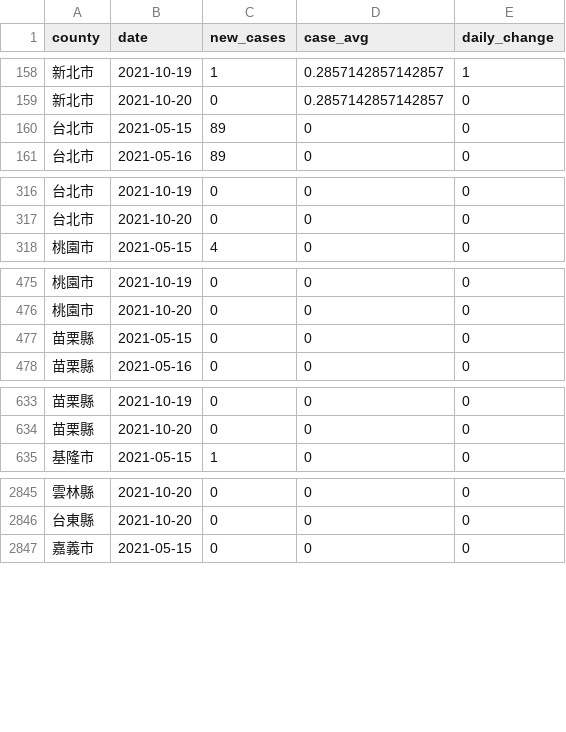
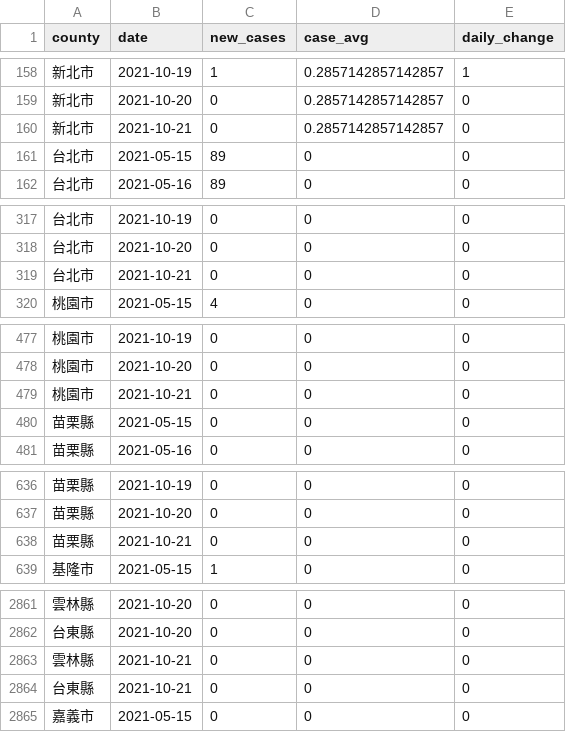
Before and after one commit to tnl-graphics/covid-19-data, a CSV file: rolling-averages/tw-counties.csv, drawn as a sheet; only a part is shown, gaps mark what is left out; the diff covers the shown part only; the diff names each change by its address in the sheet, - before the commit and + after, or states it on an @@ line.

Commit message:
Flat: latest data (2021-10-21T16:17:20.634Z) {   "date": "2021-10-21T16:17:20.634Z",   "files": [     {       "name": "tw-counties.csv",       "deltaBytes": 506,       "source": "https://datastore.thenewslens.com/infographic/covid-19-data/tw-counties.csv"     },     {       "name": "live/tw-counties.csv",       "deltaBytes": 0,       "source": "https://datastore.thenewslens.com/infographic/covid-19-data/live/tw-counties.csv"     },     {       "name": "live/tw.csv",       "deltaBytes": 0,       "source": "https://datastore.thenewslens.com/infographic/covid-19-data/live/tw.csv"     },     {       "name": "rolling-averages/tw-counties.csv",       "deltaBytes": 611,       "source": "https://datastore.thenewslens.com/infographic/covid-19-data/rolling-averages/tw-counties.csv"     }   ] }

```diff
--- a/rolling-averages/tw-counties.csv
+++ b/rolling-averages/tw-counties.csv
+row 160: 新北市 | 2021-10-21 | 0 | 0.2857142857142857 | 0
+row 319: 台北市 | 2021-10-21 | 0 | 0 | 0
+row 479: 桃園市 | 2021-10-21 | 0 | 0 | 0
+row 638: 苗栗縣 | 2021-10-21 | 0 | 0 | 0
+row 2863: 雲林縣 | 2021-10-21 | 0 | 0 | 0
+row 2864: 台東縣 | 2021-10-21 | 0 | 0 | 0
```
Also changed, not shown: 16 added rows elsewhere in this file, live/tw-counties.csv, tw-counties.csv, 1 other file.
